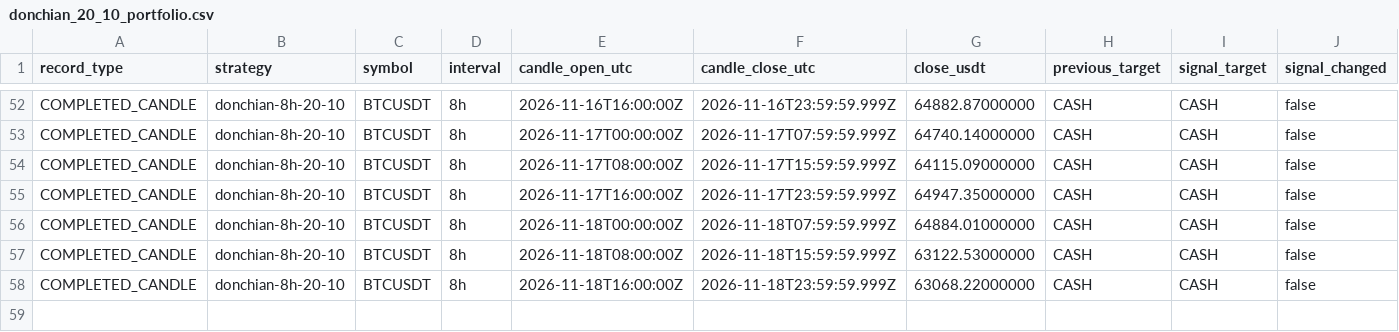
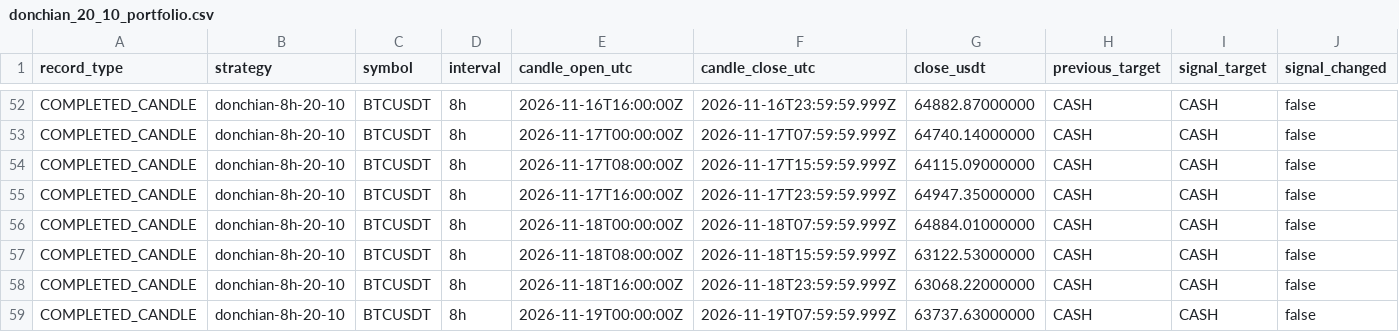
Before and after one commit to nkfai1982-oss/btc, a CSV file: tools/binance-ema300-monitor/donchian_20_10_portfolio.csv, drawn as a sheet; only a part is shown, gaps mark what is left out; rows hold the shown columns only; the diff names each change by its address in the sheet, - before the commit and + after, or states it on an @@ line.

Commit message:
Record BTC strategy portfolio evaluations

```diff
--- a/tools/binance-ema300-monitor/donchian_20_10_portfolio.csv
+++ b/tools/binance-ema300-monitor/donchian_20_10_portfolio.csv
+row 59: COMPLETED_CANDLE | donchian-8h-20-10 | BTCUSDT | 8h | 2026-11-19T00:00:00Z | 2026-11-19T07:59:59.999Z | 63737.63000000 | CASH | CASH | false
```
Also changed, not shown: tools/binance-ema300-monitor/ema300_portfolio.csv.
